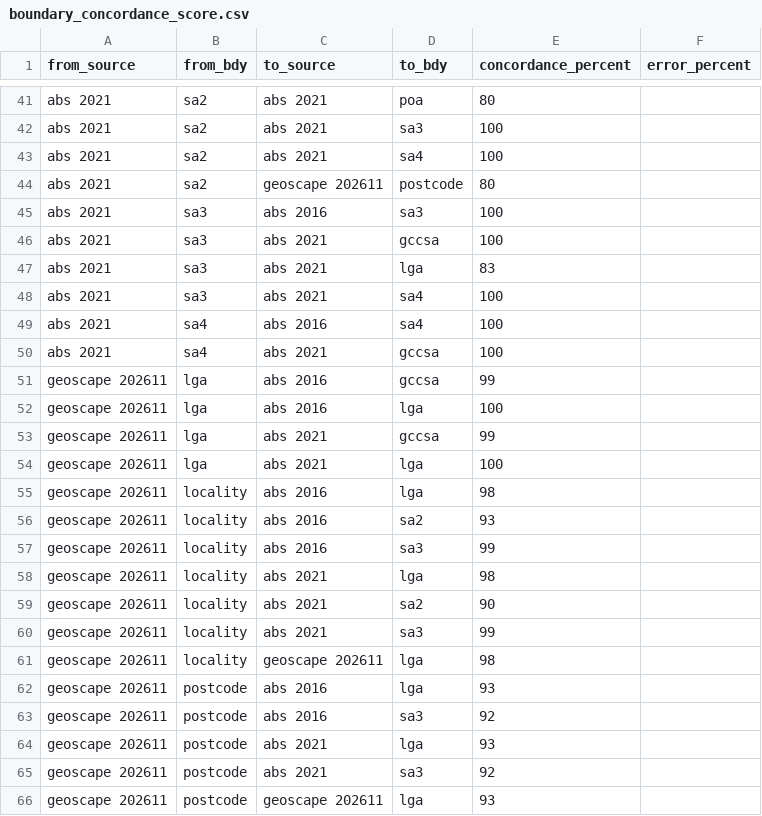
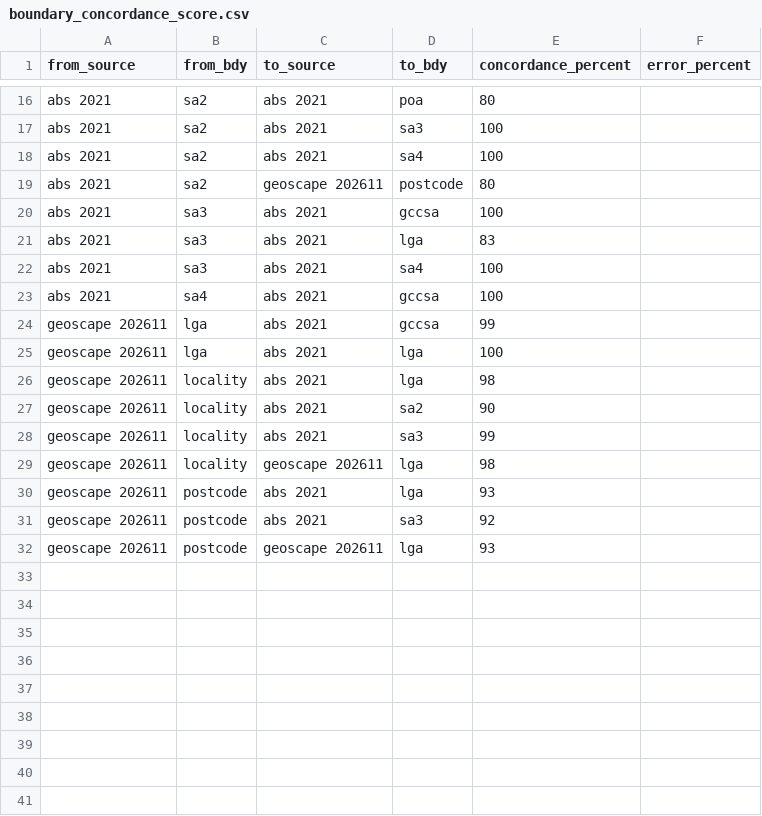
Before and after one commit to iag-geo/concord, a CSV file: data/boundary_concordance_score.csv, drawn as a sheet; only a part is shown, gaps mark what is left out; the diff covers the shown part only.

```diff
--- a/data/boundary_concordance_score.csv
+++ b/data/boundary_concordance_score.csv
@@ -44,3 +19,2 @@ abs 2021,sa2,abs 2021,sa4,100,
 abs 2021,sa2,geoscape 202611,postcode,80,
-abs 2021,sa3,abs 2016,sa3,100,
 abs 2021,sa3,abs 2021,gccsa,100,
@@ -48,11 +22,5 @@ abs 2021,sa3,abs 2021,lga,83,
 abs 2021,sa3,abs 2021,sa4,100,
-abs 2021,sa4,abs 2016,sa4,100,
 abs 2021,sa4,abs 2021,gccsa,100,
-geoscape 202611,lga,abs 2016,gccsa,99,
-geoscape 202611,lga,abs 2016,lga,100,
 geoscape 202611,lga,abs 2021,gccsa,99,
 geoscape 202611,lga,abs 2021,lga,100,
-geoscape 202611,locality,abs 2016,lga,98,
-geoscape 202611,locality,abs 2016,sa2,93,
-geoscape 202611,locality,abs 2016,sa3,99,
 geoscape 202611,locality,abs 2021,lga,98,
@@ -61,4 +29,2 @@ geoscape 202611,locality,abs 2021,sa3,99,
 geoscape 202611,locality,geoscape 202611,lga,98,
-geoscape 202611,postcode,abs 2016,lga,93,
-geoscape 202611,postcode,abs 2016,sa3,92,
 geoscape 202611,postcode,abs 2021,lga,93,
```
Also changed, not shown: 25 removed rows elsewhere in this file, 1 other file.
